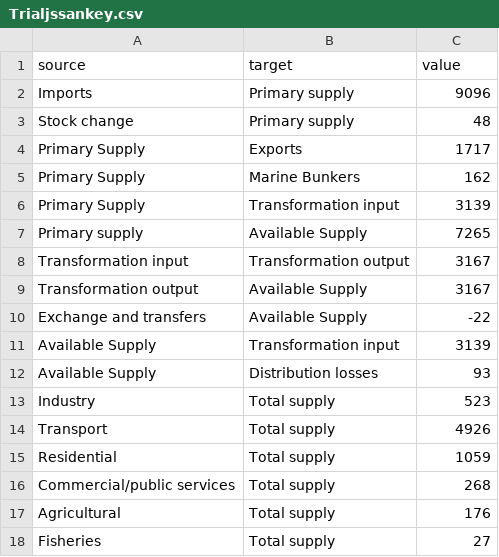
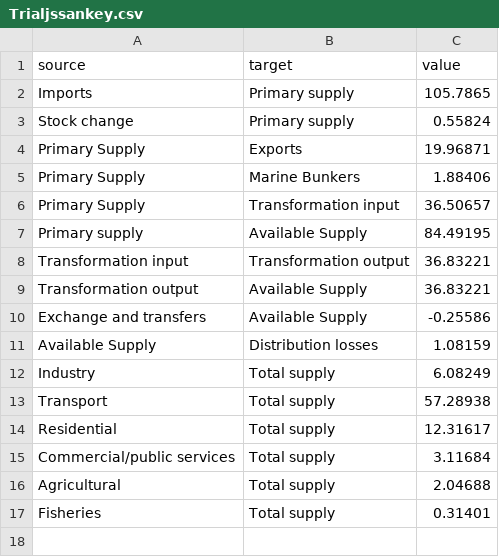
Before and after one commit to macabul2/mcbhy, a CSV file: Trialjssankey.csv, drawn as a sheet.

Commit message:
Update Trialjssankey.csv

```diff
--- a/Trialjssankey.csv
+++ b/Trialjssankey.csv
@@ -1,18 +1,17 @@
 source,target,value
-Imports,Primary supply,9096
-Stock change,Primary supply,48
-Primary Supply,Exports,1717
-Primary Supply,Marine Bunkers,162
-Primary Supply,Transformation input,3139
-Primary supply,Available Supply,7265
-Transformation input,Transformation output,3167
-Transformation output,Available Supply,3167
-Exchange and transfers,Available Supply,-22
-Available Supply,Transformation input,3139
-Available Supply,Distribution losses,93
-Industry,Total supply,523
-Transport,Total supply,4926
-Residential,Total supply,1059
-Commercial/public services,Total supply,268
-Agricultural,Total supply,176
-Fisheries,Total supply,27
+Imports,Primary supply,105.7865
+Stock change,Primary supply,0.55824
+Primary Supply,Exports,19.96871
+Primary Supply,Marine Bunkers,1.88406
+Primary Supply,Transformation input,36.50657
+Primary supply,Available Supply,84.49195
+Transformation input,Transformation output,36.83221
+Transformation output,Available Supply,36.83221
+Exchange and transfers,Available Supply,-0.25586
+Available Supply,Distribution losses,1.08159
+Industry,Total supply,6.08249
+Transport,Total supply,57.28938
+Residential,Total supply,12.31617
+Commercial/public services,Total supply,3.11684
+Agricultural,Total supply,2.04688
+Fisheries,Total supply,0.31401
```
